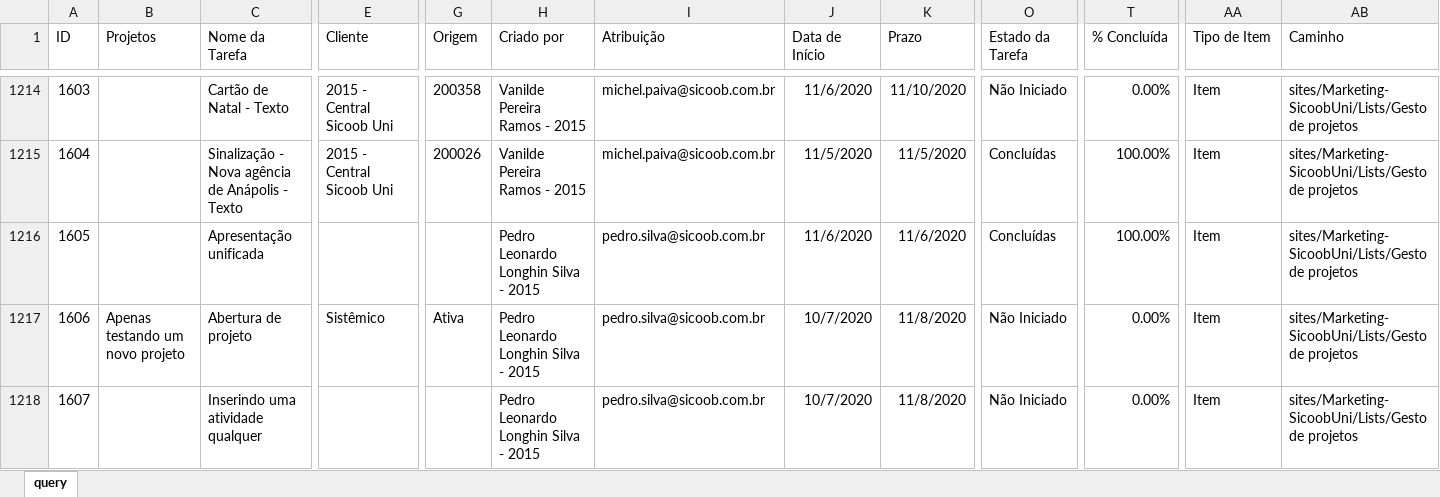
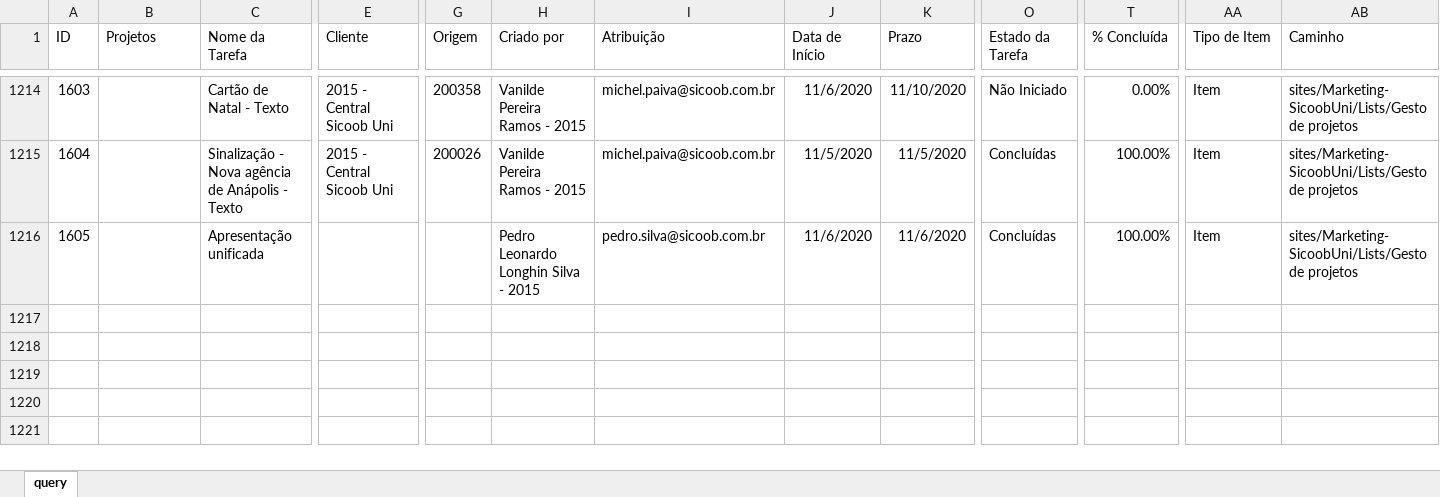
Before and after one commit to pedro-longhin/Repository, an Excel workbook: sharepoint.xlsx, sheet query, drawn as a sheet; only a part is shown, gaps mark what is left out; values as stored, in another font and other column widths than the file's, no borders; table styles not drawn; rows hold the shown columns only; the diff names each change by its address in the sheet, - before the commit and + after, or states it on an @@ line.

Commit message:
sharepoint data

```diff
--- a/sharepoint.xlsx (sheet query)
+++ b/sharepoint.xlsx (sheet query)
-row 1217: 1606 | Apenas testando um novo projeto | Abertura de projeto | Sistêmico | Ativa | Pedro Leonardo Longhin Silva - 2015 | pedro.silva@sicoob.com.br | 10/7/2020 | 11/8/2020 | Não Iniciado | 0.00% | Item | sites/Marketing-SicoobUni/Lists/Gesto de projetos
-row 1218: 1607 |  | Inserindo uma atividade qualquer |  |  | Pedro Leonardo Longhin Silva - 2015 | pedro.silva@sicoob.com.br | 10/7/2020 | 11/8/2020 | Não Iniciado | 0.00% | Item | sites/Marketing-SicoobUni/Lists/Gesto de projetos
```
